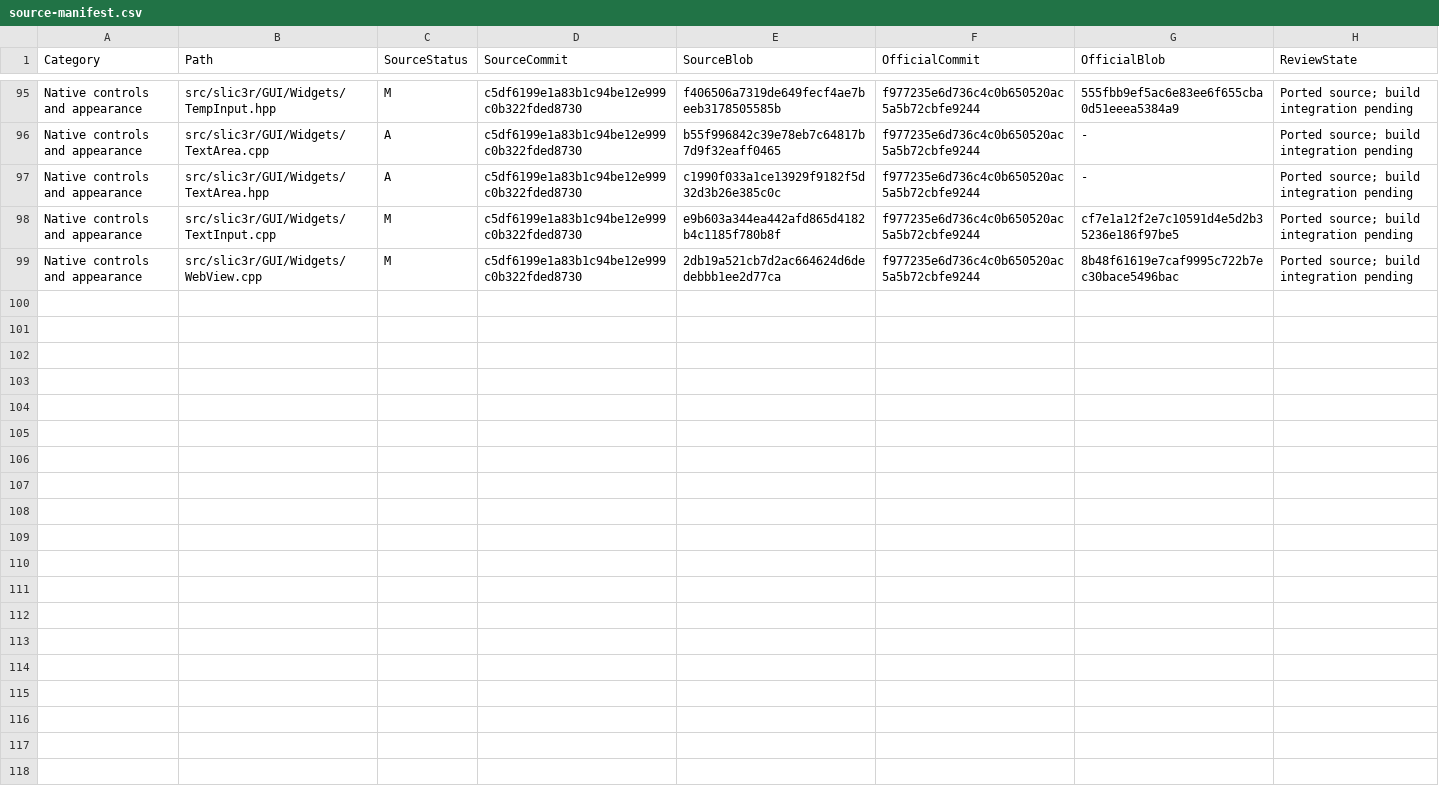
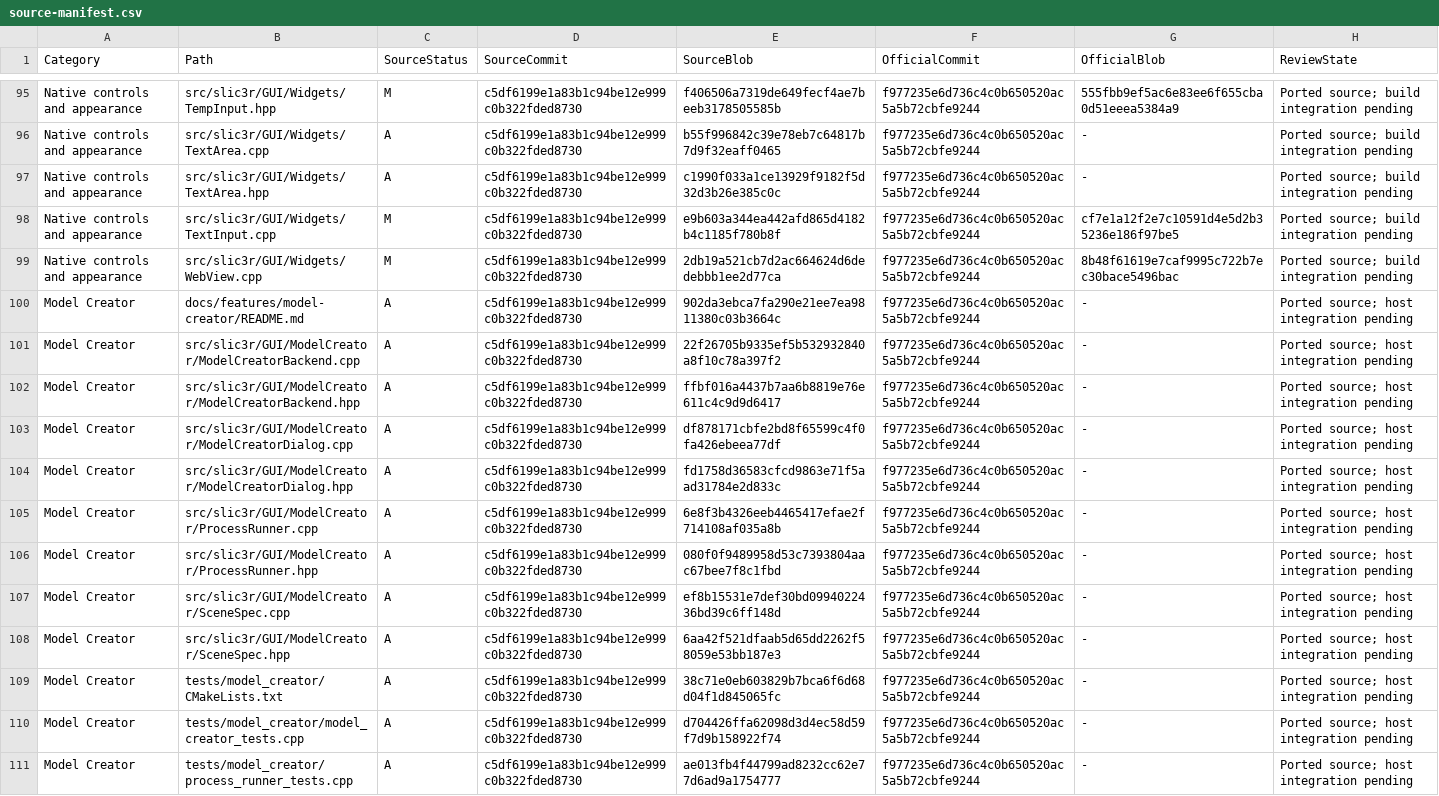
Before and after one commit to Ding-Ding-Projects/BambuStudio, a CSV file: docs/reapplication/source-manifest.csv, drawn as a sheet; only a part is shown, gaps mark what is left out; the diff names each change by its address in the sheet, - before the commit and + after, or states it on an @@ line.

```diff
--- a/docs/reapplication/source-manifest.csv
+++ b/docs/reapplication/source-manifest.csv
+row 100: Model Creator | docs/features/model-creator/README.md | A | c5df6199e1a83b1c94be12e999c0b322fded8730 | 902da3ebca7fa290e21ee7ea9811380c03b3664c | f977235e6d736c4c0b650520ac5a5b72cbfe9244 | - | Ported source; host integration pending
+row 101: Model Creator | src/slic3r/GUI/ModelCreator/ModelCreatorBackend.cpp | A | c5df6199e1a83b1c94be12e999c0b322fded8730 | 22f26705b9335ef5b532932840a8f10c78a397f2 | f977235e6d736c4c0b650520ac5a5b72cbfe9244 | - | Ported source; host integration pending
+row 102: Model Creator | src/slic3r/GUI/ModelCreator/ModelCreatorBackend.hpp | A | c5df6199e1a83b1c94be12e999c0b322fded8730 | ffbf016a4437b7aa6b8819e76e611c4c9d9d6417 | f977235e6d736c4c0b650520ac5a5b72cbfe9244 | - | Ported source; host integration pending
+row 103: Model Creator | src/slic3r/GUI/ModelCreator/ModelCreatorDialog.cpp | A | c5df6199e1a83b1c94be12e999c0b322fded8730 | df878171cbfe2bd8f65599c4f0fa426ebeea77df | f977235e6d736c4c0b650520ac5a5b72cbfe9244 | - | Ported source; host integration pending
+row 104: Model Creator | src/slic3r/GUI/ModelCreator/ModelCreatorDialog.hpp | A | c5df6199e1a83b1c94be12e999c0b322fded8730 | fd1758d36583cfcd9863e71f5aad31784e2d833c | f977235e6d736c4c0b650520ac5a5b72cbfe9244 | - | Ported source; host integration pending
+row 105: Model Creator | src/slic3r/GUI/ModelCreator/ProcessRunner.cpp | A | c5df6199e1a83b1c94be12e999c0b322fded8730 | 6e8f3b4326eeb4465417efae2f714108af035a8b | f977235e6d736c4c0b650520ac5a5b72cbfe9244 | - | Ported source; host integration pending
+row 106: Model Creator | src/slic3r/GUI/ModelCreator/ProcessRunner.hpp | A | c5df6199e1a83b1c94be12e999c0b322fded8730 | 080f0f9489958d53c7393804aac67bee7f8c1fbd | f977235e6d736c4c0b650520ac5a5b72cbfe9244 | - | Ported source; host integration pending
+row 107: Model Creator | src/slic3r/GUI/ModelCreator/SceneSpec.cpp | A | c5df6199e1a83b1c94be12e999c0b322fded8730 | ef8b15531e7def30bd0994022436bd39c6ff148d | f977235e6d736c4c0b650520ac5a5b72cbfe9244 | - | Ported source; host integration pending
+row 108: Model Creator | src/slic3r/GUI/ModelCreator/SceneSpec.hpp | A | c5df6199e1a83b1c94be12e999c0b322fded8730 | 6aa42f521dfaab5d65dd2262f58059e53bb187e3 | f977235e6d736c4c0b650520ac5a5b72cbfe9244 | - | Ported source; host integration pending
+row 109: Model Creator | tests/model_creator/CMakeLists.txt | A | c5df6199e1a83b1c94be12e999c0b322fded8730 | 38c71e0eb603829b7bca6f6d68d04f1d845065fc | f977235e6d736c4c0b650520ac5a5b72cbfe9244 | - | Ported source; host integration pending
+row 110: Model Creator | tests/model_creator/model_creator_tests.cpp | A | c5df6199e1a83b1c94be12e999c0b322fded8730 | d704426ffa62098d3d4ec58d59f7d9b158922f74 | f977235e6d736c4c0b650520ac5a5b72cbfe9244 | - | Ported source; host integration pending
+row 111: Model Creator | tests/model_creator/process_runner_tests.cpp | A | c5df6199e1a83b1c94be12e999c0b322fded8730 | ae013fb4f44799ad8232cc62e77d6ad9a1754777 | f977235e6d736c4c0b650520ac5a5b72cbfe9244 | - | Ported source; host integration pending
```
Also changed, not shown: 12 other files.
